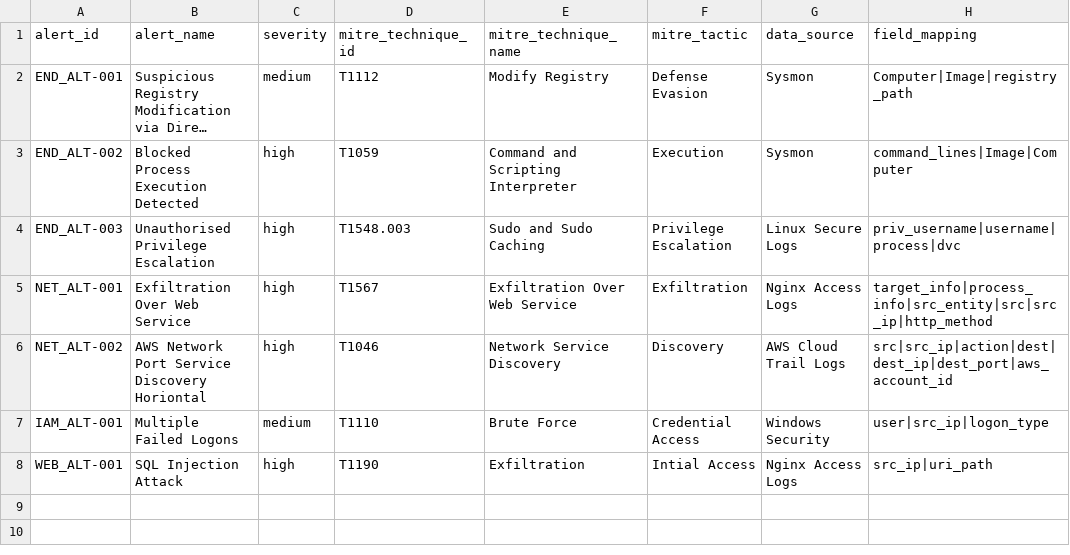
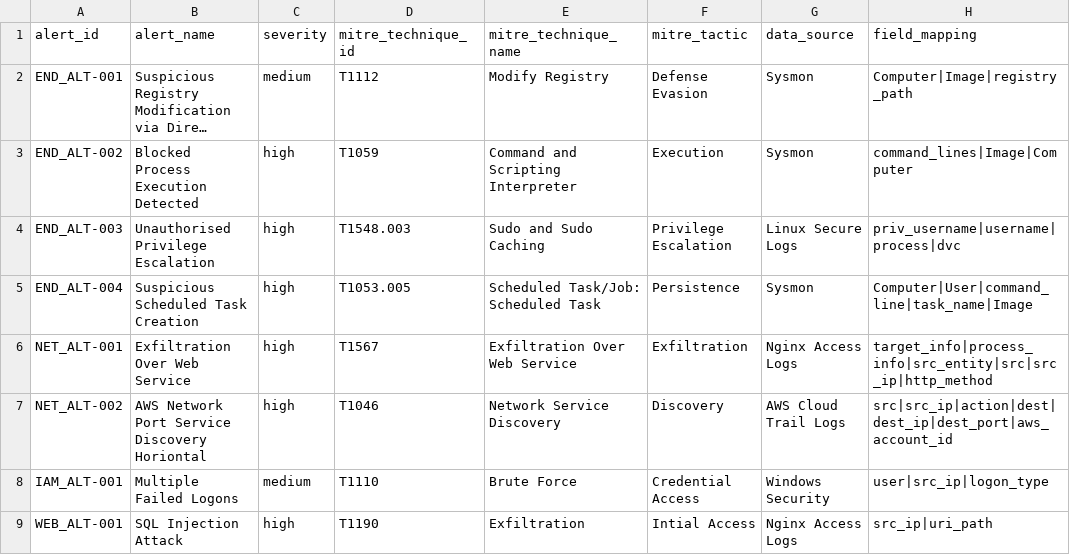
Before and after one commit to iopsmon/splunk_cyber_secmon, a CSV file: DC_cyber_secmon/lookups/security_alerts_summary.csv, drawn as a sheet; long unchanged cells end in ….

```diff
--- a/DC_cyber_secmon/lookups/security_alerts_summary.csv
+++ b/DC_cyber_secmon/lookups/security_alerts_summary.csv
@@ -4,2 +4,3 @@ END_ALT-002,Blocked Process Execution Detected,high,T1059,Command and Scripting
 END_ALT-003,Unauthorised Privilege Escalation,high,T1548.003,Sudo and Sudo Caching,Privilege Escalation,Linux Secure Logs,priv_username|username|process|dvc
+END_ALT-004,Suspicious Scheduled Task Creation,high,T1053.005,Scheduled Task/Job: Scheduled Task,Persistence,Sysmon,Computer|User|command_line|task_name|Image
 NET_ALT-001,Exfiltration Over Web Service,high,T1567,Exfiltration Over Web Service,Exfiltration,Nginx Access Logs,target_info|process_info|src_entity|src|src_ip|http_method
```
Also changed, not shown: DC_cyber_secmon/lookups/post_alert_actions.csv, DC_cyber_secmon/lookups/uc_factory.csv, 16 other files.
